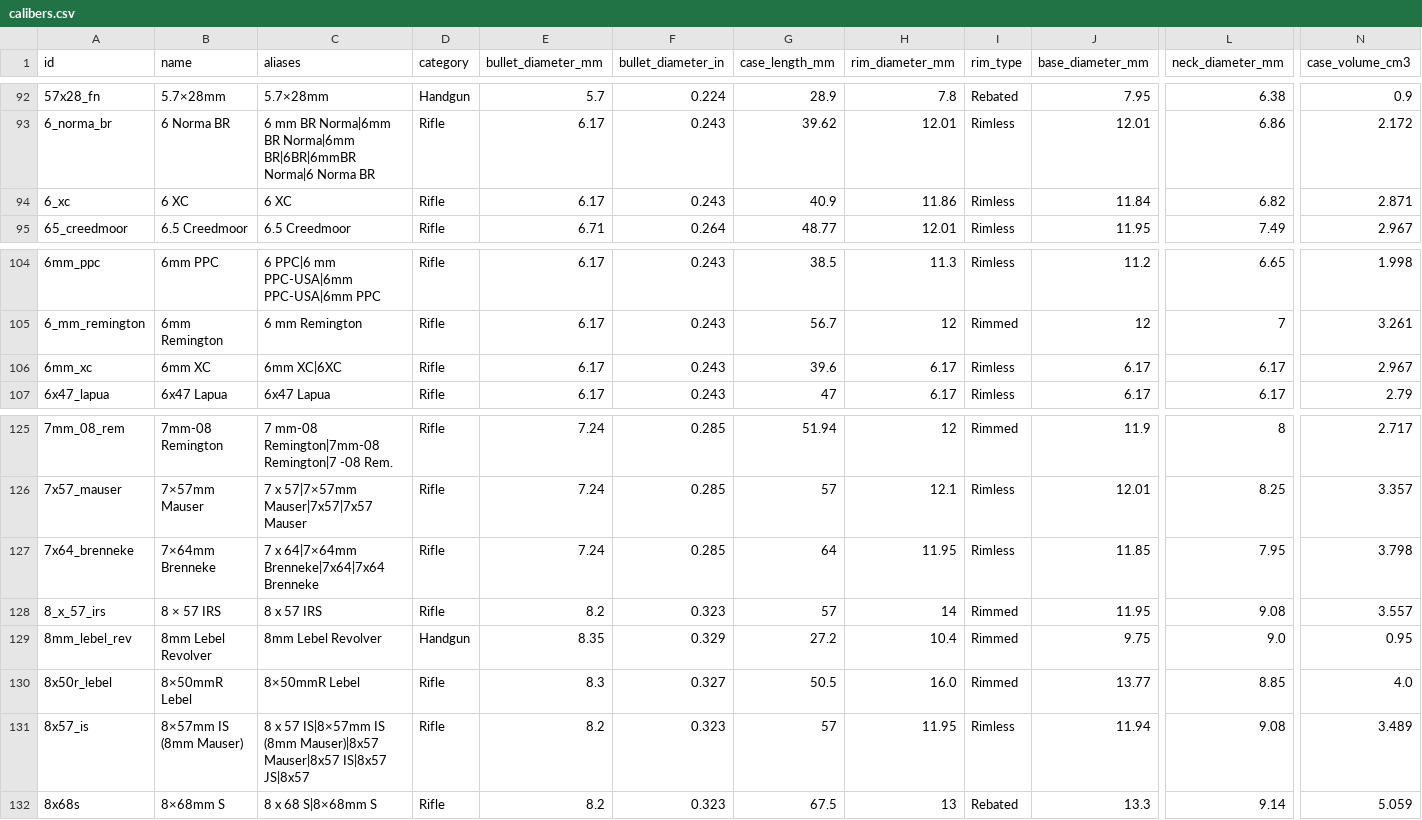
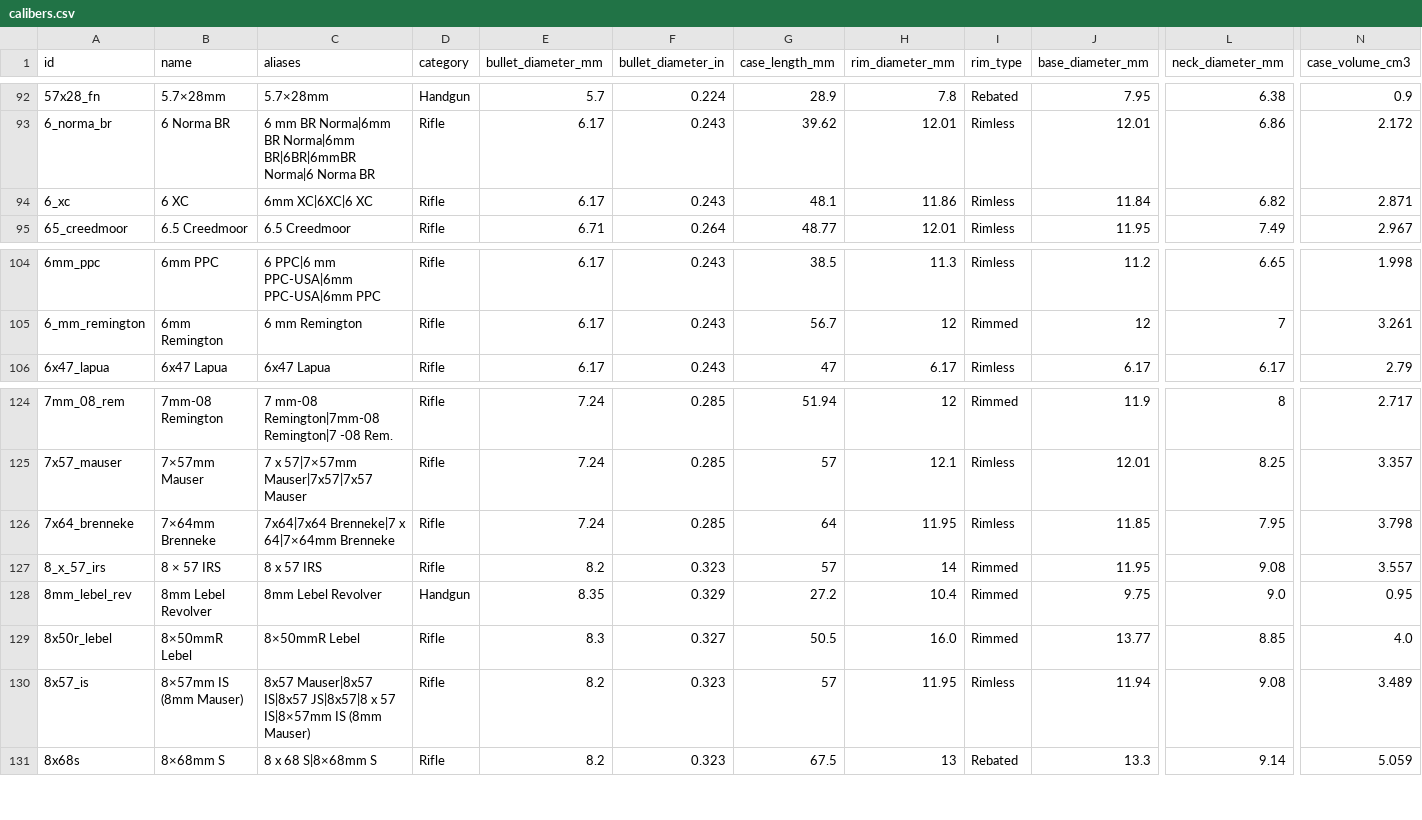
Before and after one commit to fbastin/calibers, a CSV file: calibers.csv, drawn as a sheet; only a part is shown, gaps mark what is left out; removed rows and columns are numbered as before the commit, all else as after; rows hold the shown columns only; the diff names each change by its address in the sheet, - before the commit and + after, or states it on an @@ line.

```diff
--- a/calibers.csv
+++ b/calibers.csv
-C94 (aliases): 6 XC
+C94 (aliases): 6mm XC|6XC|6 XC
-G94 (case_length_mm): 40.9
+G94 (case_length_mm): 48.1
-row 106: 6mm_xc | 6mm XC | 6mm XC|6XC | Rifle | 6.17 | 0.243 | 39.6 | 6.17 | Rimless | 6.17 | 6.17 | 2.967
-C126 (aliases): 7 x 64|7×64mm Brenneke|7x64|7x64 Brenneke
+C126 (aliases): 7x64|7x64 Brenneke|7 x 64|7×64mm Brenneke
-C130 (aliases): 8 x 57 IS|8×57mm IS (8mm Mauser)|8x57 Mauser|8x57 IS|8x57 JS|8x57
+C130 (aliases): 8x57 Mauser|8x57 IS|8x57 JS|8x57|8 x 57 IS|8×57mm IS (8mm Mauser)
```
Also changed, not shown: 2 other files.
